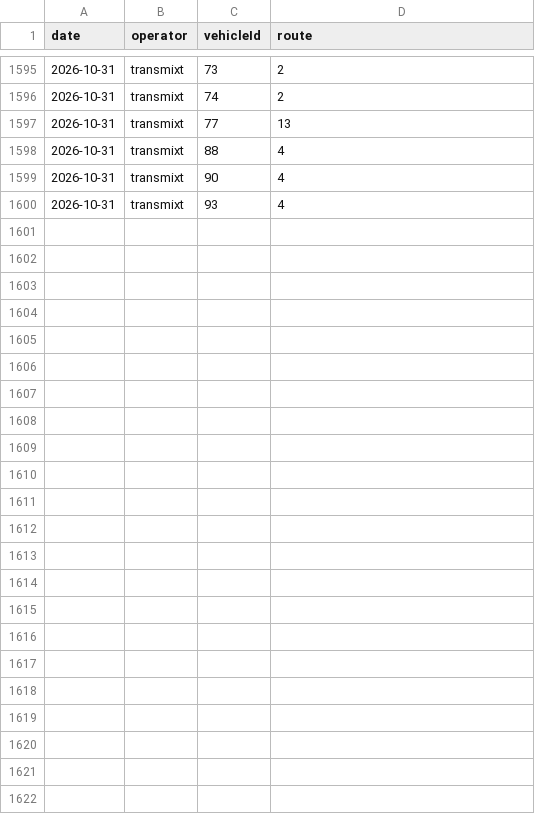
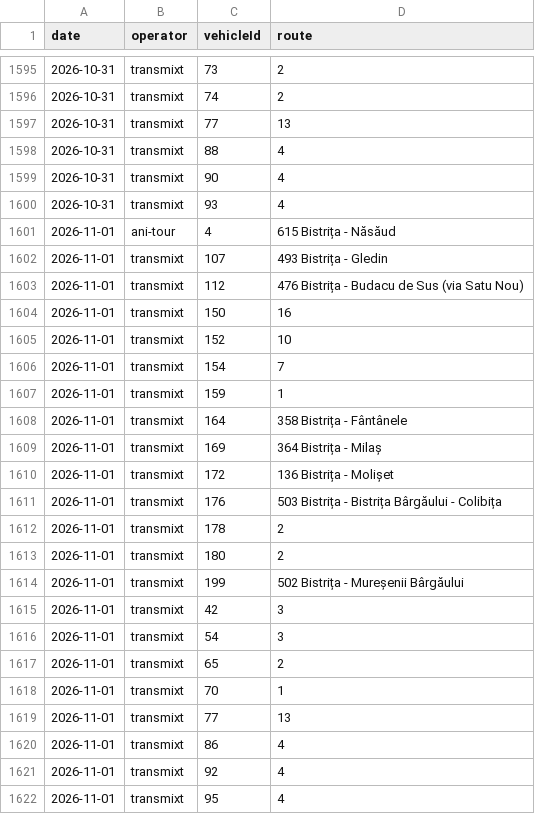
Before and after one commit to AntonioUdrea/autobuzeBN, a CSV file: data/history.csv, drawn as a sheet; only a part is shown, gaps mark what is left out.

```diff
--- a/data/history.csv
+++ b/data/history.csv
@@ -1600 +1600,23 @@ date,operator,vehicleId,route
 2026-10-31,transmixt,93,4
+2026-11-01,ani-tour,4,615 Bistrița - Năsăud
+2026-11-01,transmixt,107,493 Bistrița - Gledin
+2026-11-01,transmixt,112,476 Bistrița - Budacu de Sus (via Satu Nou)
+2026-11-01,transmixt,150,16
+2026-11-01,transmixt,152,10
+2026-11-01,transmixt,154,7
+2026-11-01,transmixt,159,1
+2026-11-01,transmixt,164,358 Bistrița - Fântânele
+2026-11-01,transmixt,169,364 Bistrița - Milaș
+2026-11-01,transmixt,172,136 Bistrița - Molișet
+2026-11-01,transmixt,176,503 Bistrița - Bistrița Bârgăului - Colibița
+2026-11-01,transmixt,178,2
+2026-11-01,transmixt,180,2
+2026-11-01,transmixt,199,502 Bistrița - Mureșenii Bârgăului
+2026-11-01,transmixt,42,3
+2026-11-01,transmixt,54,3
+2026-11-01,transmixt,65,2
+2026-11-01,transmixt,70,1
+2026-11-01,transmixt,77,13
+2026-11-01,transmixt,86,4
+2026-11-01,transmixt,92,4
+2026-11-01,transmixt,95,4
```
